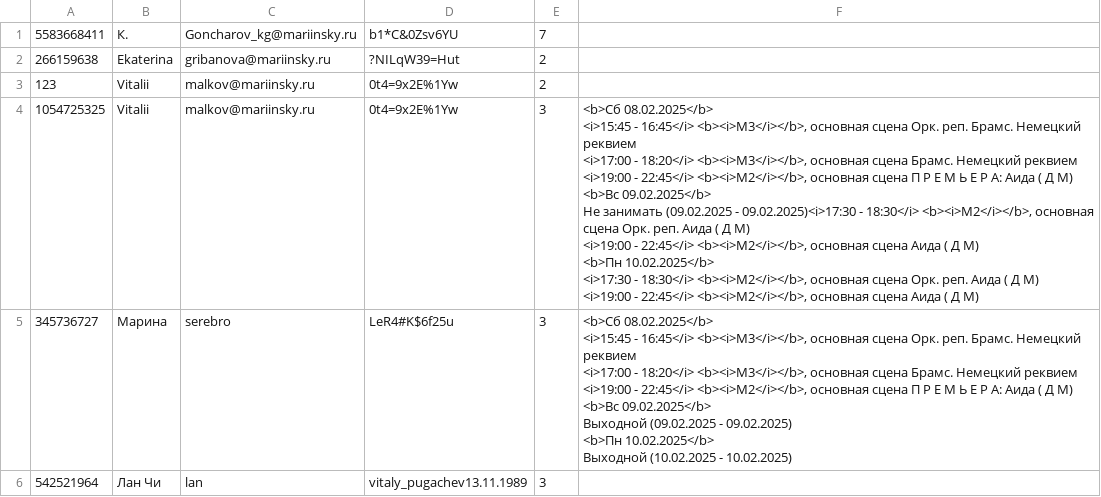
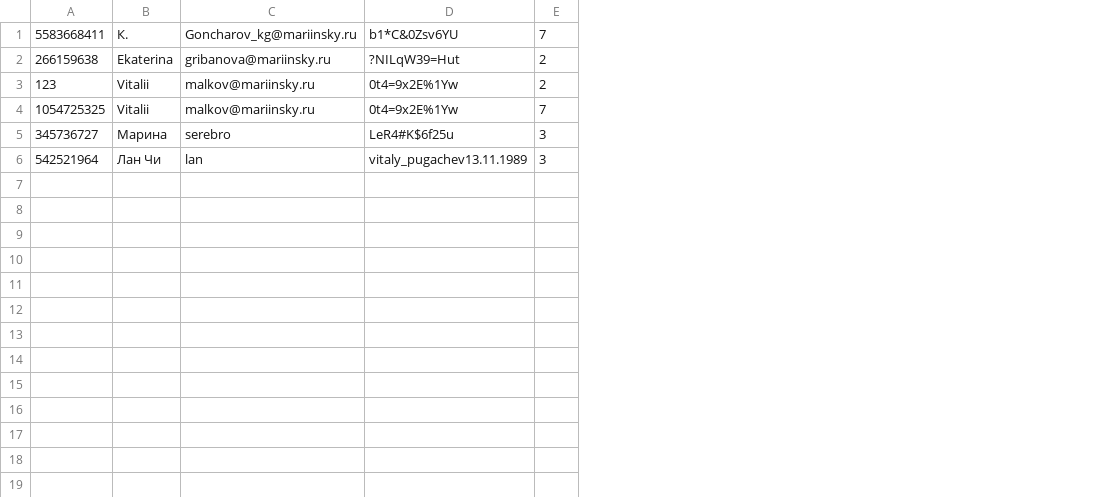
Before and after one commit to ViolinistSpb/MTBot, a CSV file: asus_bot/data.csv, drawn as a sheet; ↵ is a line break in a cell; the diff names each change by its address in the sheet, - before the commit and + after, or states it on an @@ line.

```diff
--- a/asus_bot/data.csv
+++ b/asus_bot/data.csv
-column F, rows 4-5: <b>Сб 08.02.2025</b> ↵ <i>15:45 - 16:45</i> <b><i>М3</i></b>, основная сцена Орк. реп. Брамс. Немецкий реквием ↵ <i>17:00 - 18:20</i> <b><i>М3</i></b>, основная сцена Брамс. Немецкий реквием ↵ <i>19:00 - 22:45</i> <b><i>М2</i></b>, основная сцена П Р Е М Ь Е Р А: Аида ( Д М) ↵ <b>Вс 09.02.2025</b> ↵ Не занимать (09.02.2025 - 09.02.2025)<i>17:30 - 18:30</i> <b><i>М2</i></b>, основная сцена Орк. реп. Аида ( Д М) ↵ <i>19:00 - 22:45</i> <b><i>М2</i></b>, основная сцена Аида ( Д М) ↵ <b>Пн 10.02.2025</b> ↵ <i>17:30 - 18:30</i> <b><i>М2</i></b>, основная сцена Орк. реп. Аида ( Д М) ↵ <i>19:00 - 22:45</i> <b><i>М2</i></b>, основная сцена Аида ( Д М) | <b>Сб 08.02.2025</b> ↵ <i>15:45 - 16:45</i> <b><i>М3</i></b>, основная сцена Орк. реп. Брамс. Немецкий реквием ↵ <i>17:00 - 18:20</i> <b><i>М3</i></b>, основная сцена Брамс. Немецкий реквием ↵ <i>19:00 - 22:45</i> <b><i>М2</i></b>, основная сцена П Р Е М Ь Е Р А: Аида ( Д М) ↵ <b>Вс 09.02.2025</b> ↵ Выходной (09.02.2025 - 09.02.2025) ↵ <b>Пн 10.02.2025</b> ↵ Выходной (10.02.2025 - 10.02.2025)
-E4: 3
+E4: 7
```
Also changed, not shown: 5 other files.
